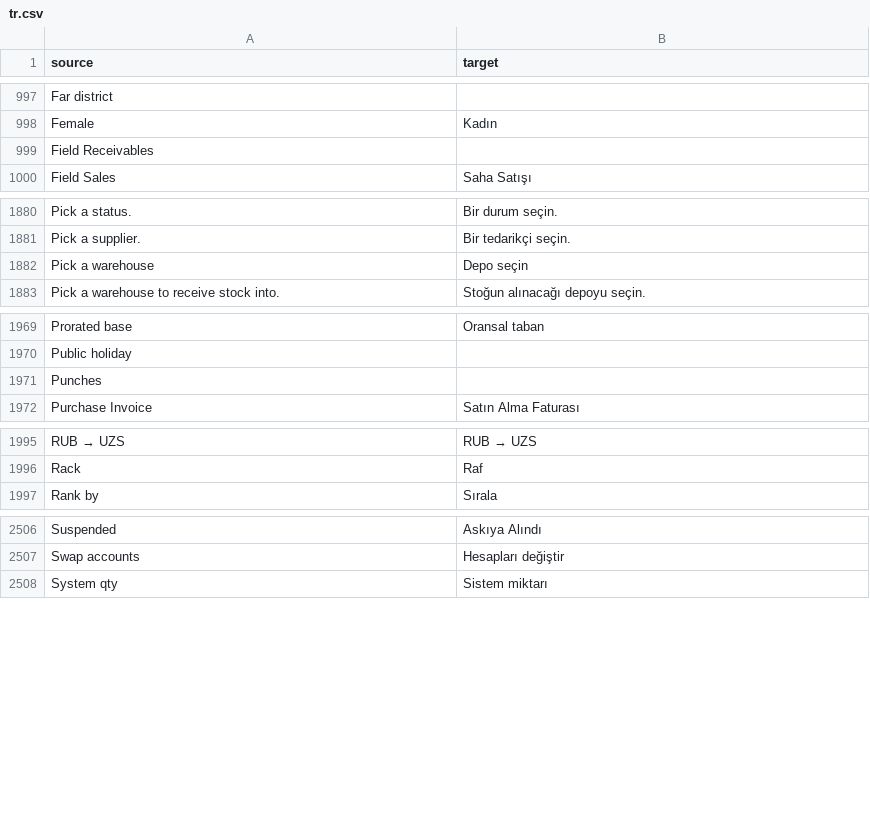
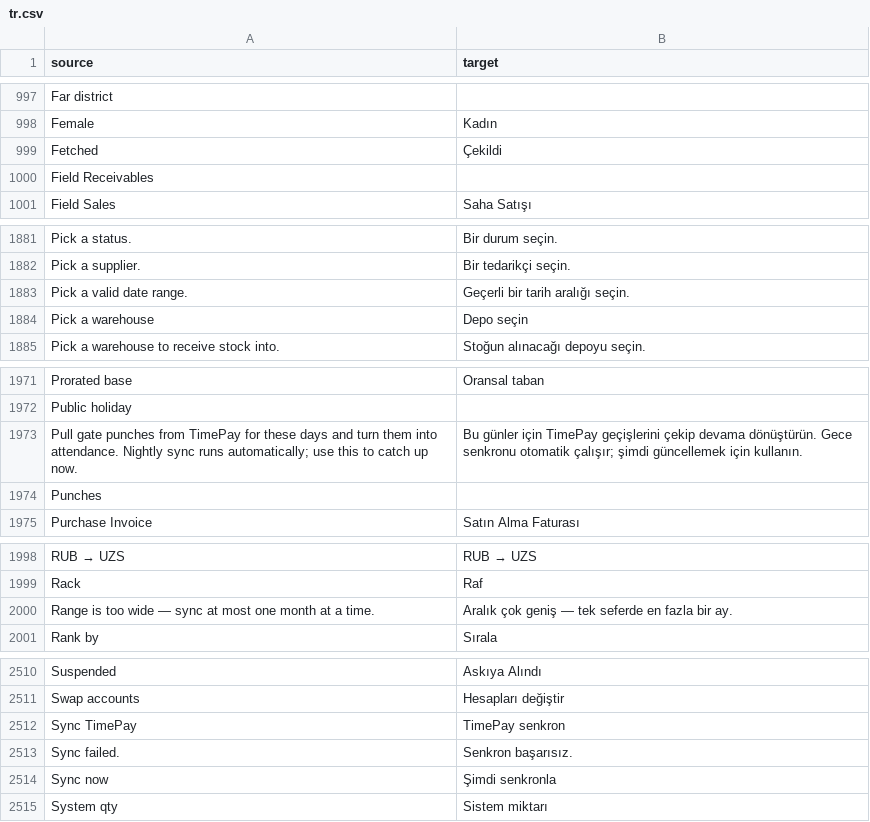
Before and after one commit to zvictory/stabler, a CSV file: stabler/translations/tr.csv, drawn as a sheet; only a part is shown, gaps mark what is left out; the diff covers the shown part only.

```diff
--- a/stabler/translations/tr.csv
+++ b/stabler/translations/tr.csv
@@ -998,2 +998,3 @@ Far district,
 Female,Kadın
+Fetched,Çekildi
 Field Receivables,
@@ -1881,2 +1882,3 @@ Pick a status.,Bir durum seçin.
 Pick a supplier.,Bir tedarikçi seçin.
+Pick a valid date range.,Geçerli bir tarih aralığı seçin.
 Pick a warehouse,Depo seçin
@@ -1970,2 +1972,3 @@ Prorated base,Oransal taban
 Public holiday,
+Pull gate punches from TimePay for these days and turn them into attendance. Nightly sync runs automatically; use this to catch up now.,Bu günler için TimePay geçişlerini çekip devama dönüştürün. Gece senkronu otomatik çalışır; şimdi güncellemek için kullanın.
 Punches,
@@ -1996,2 +1999,3 @@ RUB → UZS,RUB → UZS
 Rack,Raf
+Range is too wide — sync at most one month at a time.,Aralık çok geniş — tek seferde en fazla bir ay.
 Rank by,Sırala
@@ -2507,2 +2511,5 @@ Suspended,Askıya Alındı
 Swap accounts,Hesapları değiştir
+Sync TimePay,TimePay senkron
+Sync failed.,Senkron başarısız.
+Sync now,Şimdi senkronla
 System qty,Sistem miktarı
```
Also changed, not shown: 1 added row elsewhere in this file, stabler/translations/en.csv, stabler/translations/ru.csv, 6 other files.
